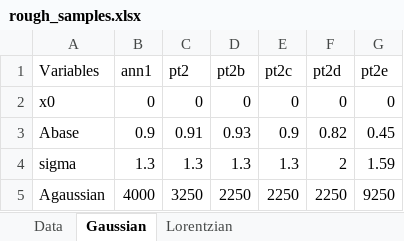
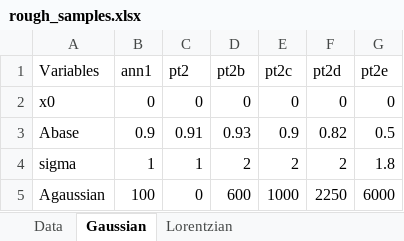
Before and after one commit to charldelaoa/Optosurf, an Excel workbook: Notebooks/data/rough_samples.xlsx, sheet Gaussian, drawn as a sheet; values as stored, in another font and other column widths than the file's, no borders; the diff names each change by its address in the sheet, - before the commit and + after, or states it on an @@ line.

```diff
--- a/Notebooks/data/rough_samples.xlsx (sheet Gaussian)
+++ b/Notebooks/data/rough_samples.xlsx (sheet Gaussian)
-G3 (pt2e): 0.45
+G3 (pt2e): 0.5
-B4 (ann1): 1.3
+B4 (ann1): 1
-C4 (pt2): 1.3
+C4 (pt2): 1
-D4 (pt2b): 1.3
+D4 (pt2b): 2
-E4 (pt2c): 1.3
+E4 (pt2c): 2
-G4 (pt2e): 1.59
+G4 (pt2e): 1.8
-B5 (ann1): 4000
+B5 (ann1): 100
-C5 (pt2): 3250
+C5 (pt2): 0
-D5 (pt2b): 2250
+D5 (pt2b): 600
-E5 (pt2c): 2250
+E5 (pt2c): 1000
-G5 (pt2e): 9250
+G5 (pt2e): 6000
```
Also changed, not shown: sheet Lorentzian, 7 other files.
